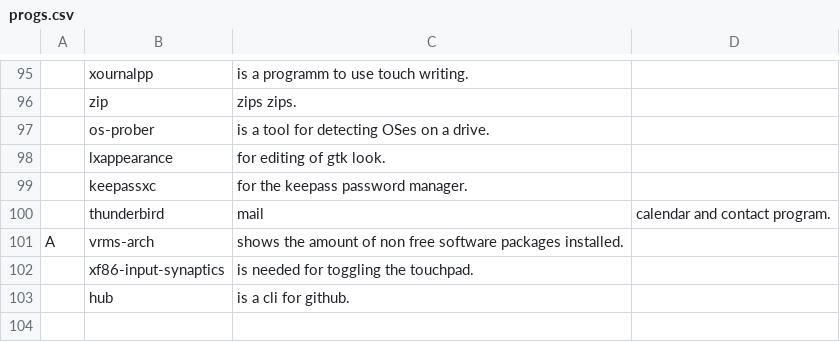
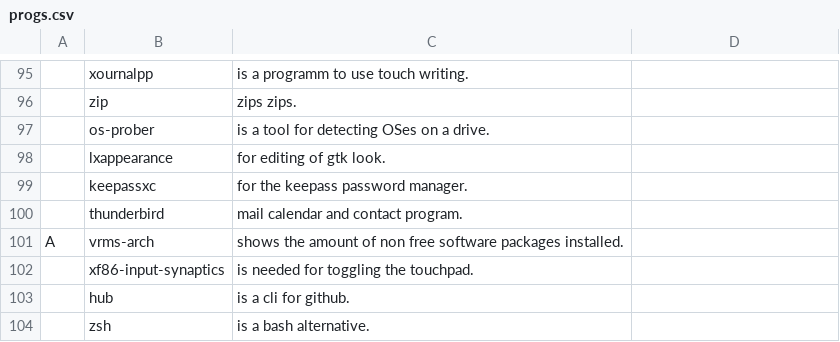
Before and after one commit to tiyn/larbs, a CSV file: progs.csv, drawn as a sheet; only a part is shown, gaps mark what is left out; the diff names each change by its address in the sheet, - before the commit and + after, or states it on an @@ line.

```diff
--- a/progs.csv
+++ b/progs.csv
-C100: mail
+C100: mail calendar and contact program.
-D100: calendar and contact program.
+D100: (empty)
+row 104:  | zsh | is a bash alternative.
```
Also changed, not shown: 1 other file.
